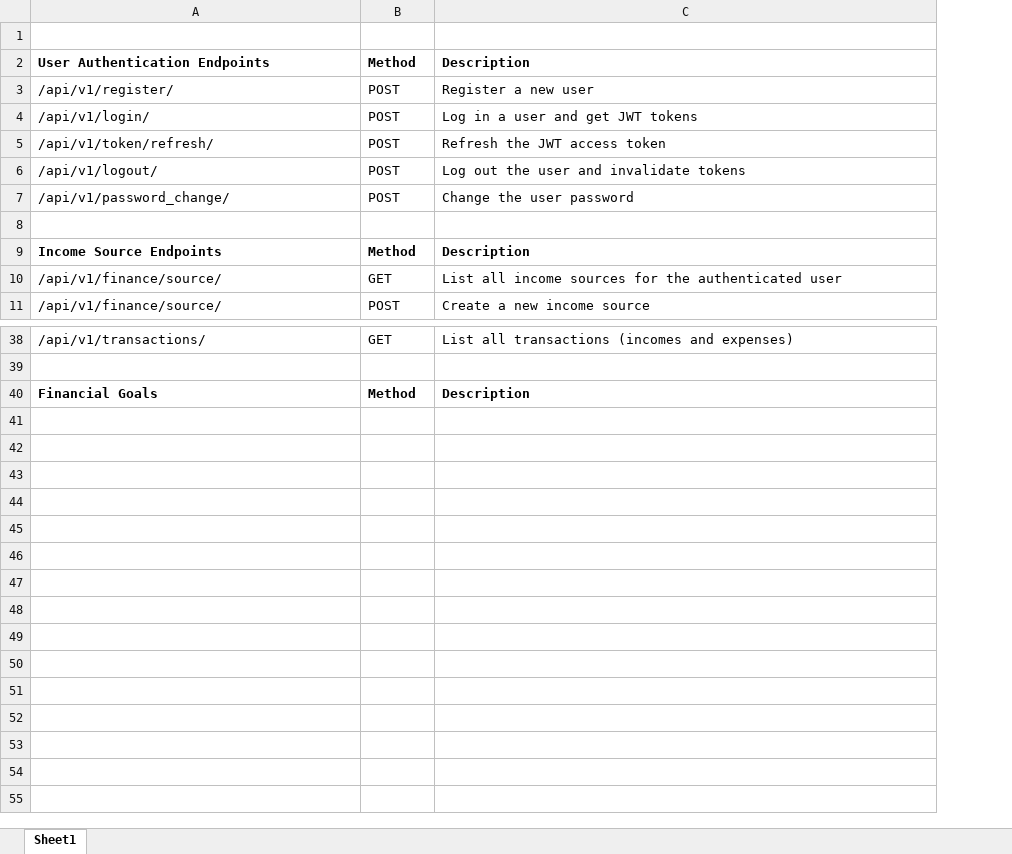
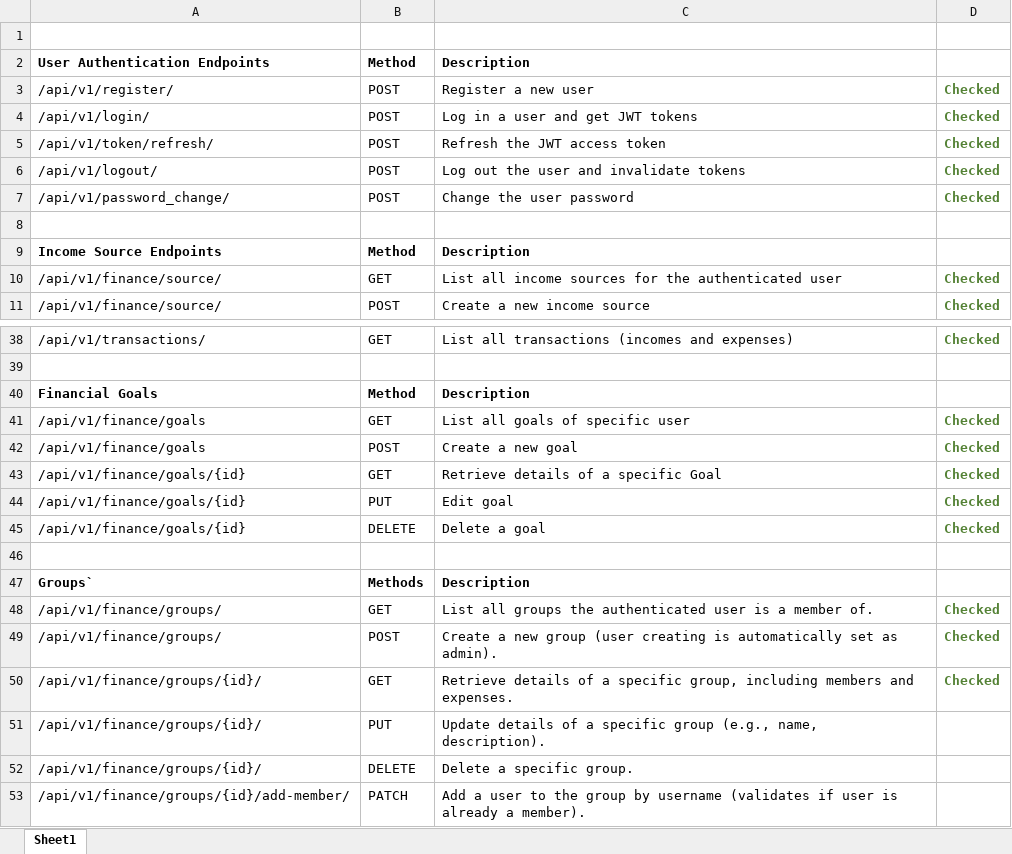
Before and after one commit to Abhishek007007/Budget-Website-Django, an Excel workbook: DOCS/api_endpoints.xlsx, sheet Sheet1, drawn as a sheet; only a part is shown, gaps mark what is left out; values as stored, in another font and other column widths than the file's, no borders; the diff names each change by its address in the sheet, - before the commit and + after, or states it on an @@ line.

Commit message:
Groups expenses and split

```diff
--- a/DOCS/api_endpoints.xlsx (sheet Sheet1)
+++ b/DOCS/api_endpoints.xlsx (sheet Sheet1)
+column D, rows 3-11: Checked | Checked | Checked | Checked | Checked |  |  | Checked | Checked; row 38: Checked
+row 41: /api/v1/finance/goals | GET | List all goals of specific user | Checked
+row 42: /api/v1/finance/goals | POST | Create a new goal | Checked
+row 43: /api/v1/finance/goals/{id} | GET | Retrieve details of a specific Goal | Checked
+row 44: /api/v1/finance/goals/{id} | PUT | Edit goal | Checked
+row 45: /api/v1/finance/goals/{id} | DELETE | Delete a goal | Checked
+row 46: (empty)
+row 47: Groups` | Methods | Description
+row 48: /api/v1/finance/groups/ | GET | List all groups the authenticated user is a member of. | Checked
+row 49: /api/v1/finance/groups/ | POST | Create a new group (user creating is automatically set as admin). | Checked
+row 50: /api/v1/finance/groups/{id}/ | GET | Retrieve details of a specific group, including members and expenses. | Checked
+row 51: /api/v1/finance/groups/{id}/ | PUT | Update details of a specific group (e.g., name, description).
+row 52: /api/v1/finance/groups/{id}/ | DELETE | Delete a specific group.
+row 53: /api/v1/finance/groups/{id}/add-member/ | PATCH | Add a user to the group by username (validates if user is already a member).
```
Also changed, not shown: 9 other files.
